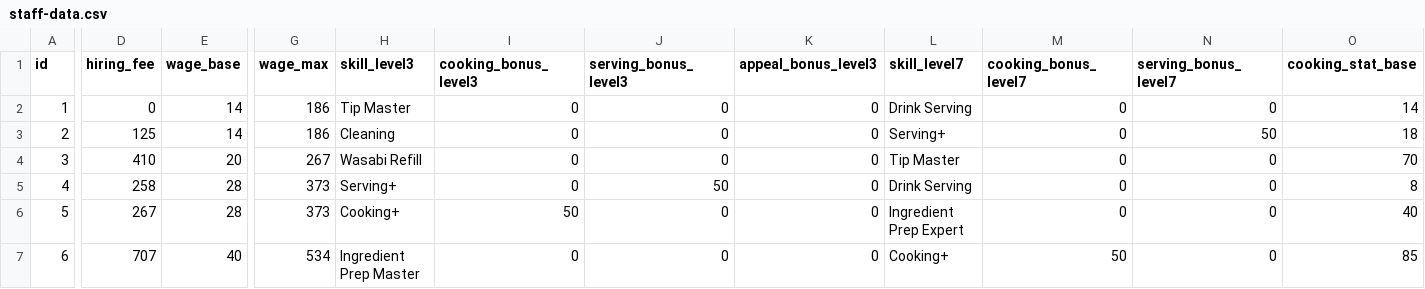
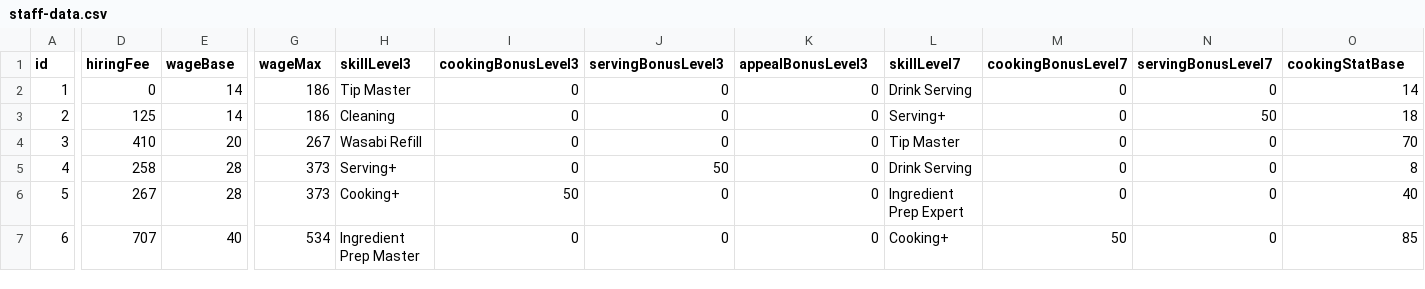
Before and after one commit to martinemde/banchobox, a CSV file: data/staff-data.csv, drawn as a sheet; only a part is shown, gaps mark what is left out; the diff covers the shown part only; the diff names each change by its address in the sheet, - before the commit and + after, or states it on an @@ line.

```diff
--- a/data/staff-data.csv
+++ b/data/staff-data.csv
-D1: hiring_fee
+D1: hiringFee
-E1: wage_base
+E1: wageBase
-G1: wage_max
+G1: wageMax
-H1: skill_level3
+H1: skillLevel3
-I1: cooking_bonus_level3
+I1: cookingBonusLevel3
-J1: serving_bonus_level3
+J1: servingBonusLevel3
-K1: appeal_bonus_level3
+K1: appealBonusLevel3
-L1: skill_level7
+L1: skillLevel7
-M1: cooking_bonus_level7
+M1: cookingBonusLevel7
-N1: serving_bonus_level7
+N1: servingBonusLevel7
-O1: cooking_stat_base
+O1: cookingStatBase
```
Also changed, not shown: 18 edited cells elsewhere in this file, data/cooksta-data.csv, data/dish-ingredients-data.csv, 30 other files.
